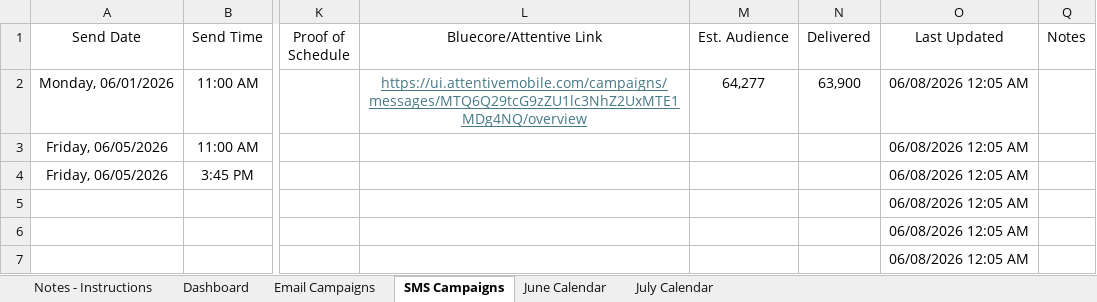
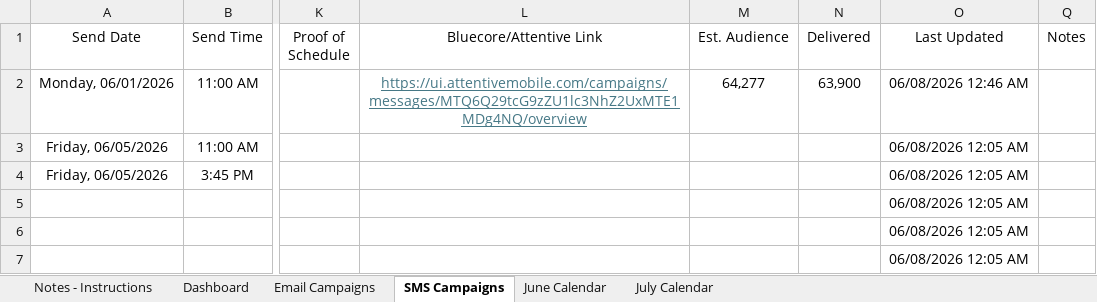
Before and after one commit to PaulAndre0809/System-Production-Adorama, an Excel workbook: Production Tracker/Email & SMS Campaign Tracker.xlsm, sheet SMS Campaigns, drawn as a sheet; only a part is shown, gaps mark what is left out; values as stored, in another font and other column widths than the file's, no borders; conditional formats and table styles not drawn; the diff names each change by its address in the sheet, - before the commit and + after, or states it on an @@ line.

Commit message:
Update Email & SMS Campaign Tracker.xlsm

```diff
--- a/Production Tracker/Email & SMS Campaign Tracker.xlsm (sheet SMS Campaigns)
+++ b/Production Tracker/Email & SMS Campaign Tracker.xlsm (sheet SMS Campaigns)
-O2 (Last Updated): 06/08/2026 12:05 AM
+O2 (Last Updated): 06/08/2026 12:46 AM
```
Also changed, not shown: sheet Email Campaigns, sheet Dashboard, hidden cells, charts or pictures.
